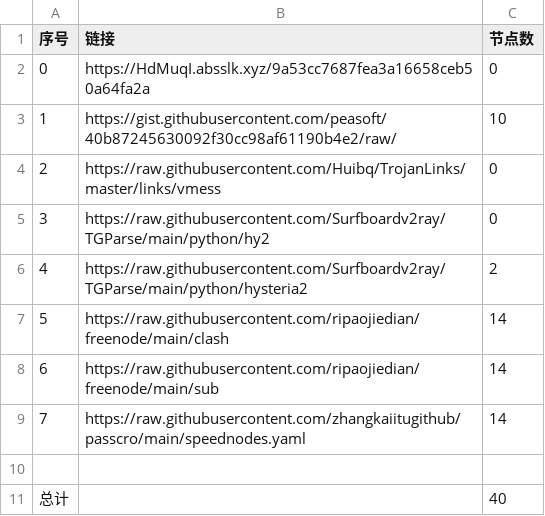
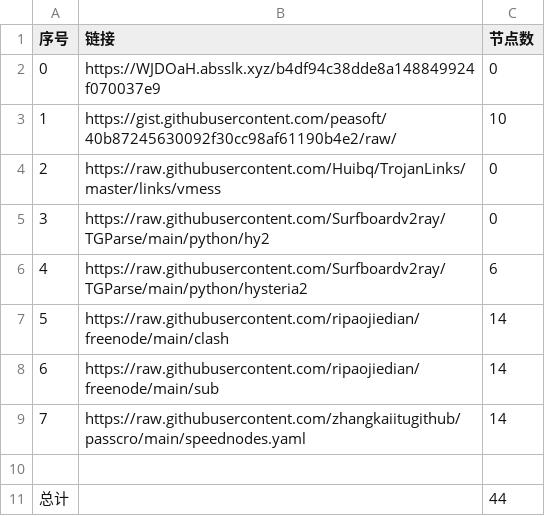
Before and after one commit to jun277/nowalls, a CSV file: list_result.csv, drawn as a sheet.

```diff
--- a/list_result.csv
+++ b/list_result.csv
@@ -1,3 +1,3 @@
 序号,链接,节点数
-0,https://HdMuqI.absslk.xyz/9a53cc7687fea3a16658ceb50a64fa2a,0
+0,https://WJDOaH.absslk.xyz/b4df94c38dde8a148849924f070037e9,0
 1,https://gist.githubusercontent.com/peasoft/40b87245630092f30cc98af61190b4e2/raw/,10
@@ -5,3 +5,3 @@
 3,https://raw.githubusercontent.com/Surfboardv2ray/TGParse/main/python/hy2,0
-4,https://raw.githubusercontent.com/Surfboardv2ray/TGParse/main/python/hysteria2,2
+4,https://raw.githubusercontent.com/Surfboardv2ray/TGParse/main/python/hysteria2,6
 5,https://raw.githubusercontent.com/ripaojiedian/freenode/main/clash,14
@@ -10,2 +10,2 @@
 
-总计,,40
+总计,,44
```
Also changed, not shown: 7 other files.
